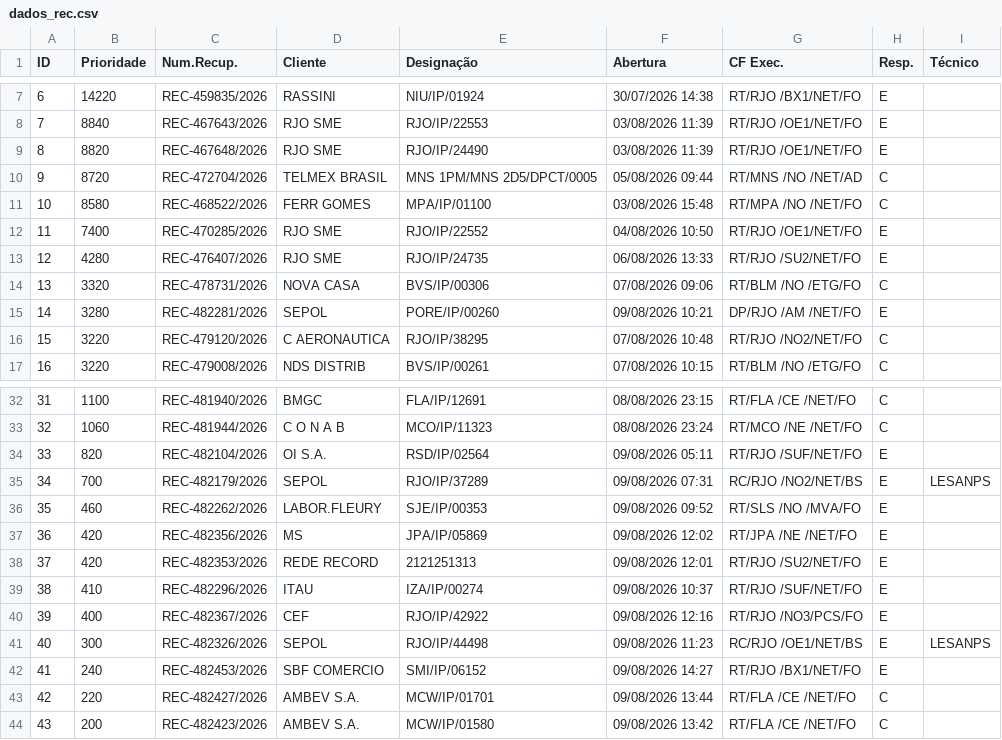
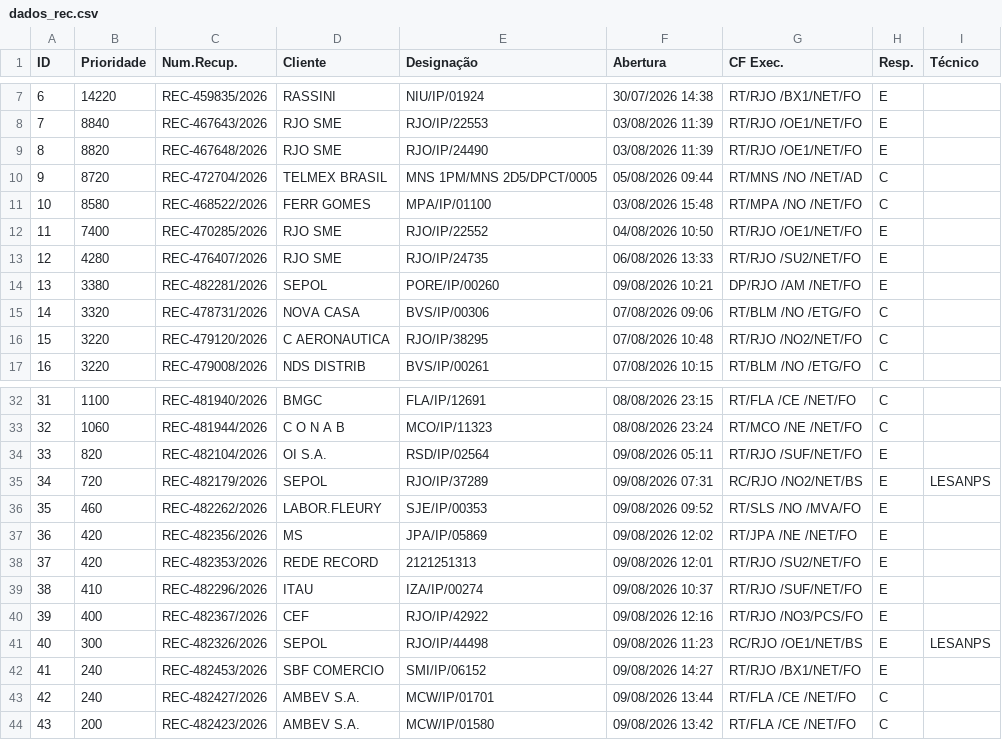
Before and after one commit to cpralonrj-pralon/embratel-sir, a CSV file: dados_rec.csv, drawn as a sheet; only a part is shown, gaps mark what is left out; removed rows and columns are numbered as before the commit, all else as after; the diff names each change by its address in the sheet, - before the commit and + after, or states it on an @@ line.

```diff
--- a/dados_rec.csv
+++ b/dados_rec.csv
+row 14: 13 | 3380 | REC-482281/2026 | SEPOL | PORE/IP/00260 | 09/08/2026 10:21 | DP/RJO /AM /NET/FO | E
@@ column A (ID) renumbered in row 15 @@
-row 15: 14 | 3280 | REC-482281/2026 | SEPOL | PORE/IP/00260 | 09/08/2026 10:21 | DP/RJO /AM /NET/FO | E
-B35 (Prioridade): 700
+B35 (Prioridade): 720
-B43 (Prioridade): 220
+B43 (Prioridade): 240
```
Also changed, not shown: dados_ral.csv, dados_ral_enriched.csv, 2 other files.
